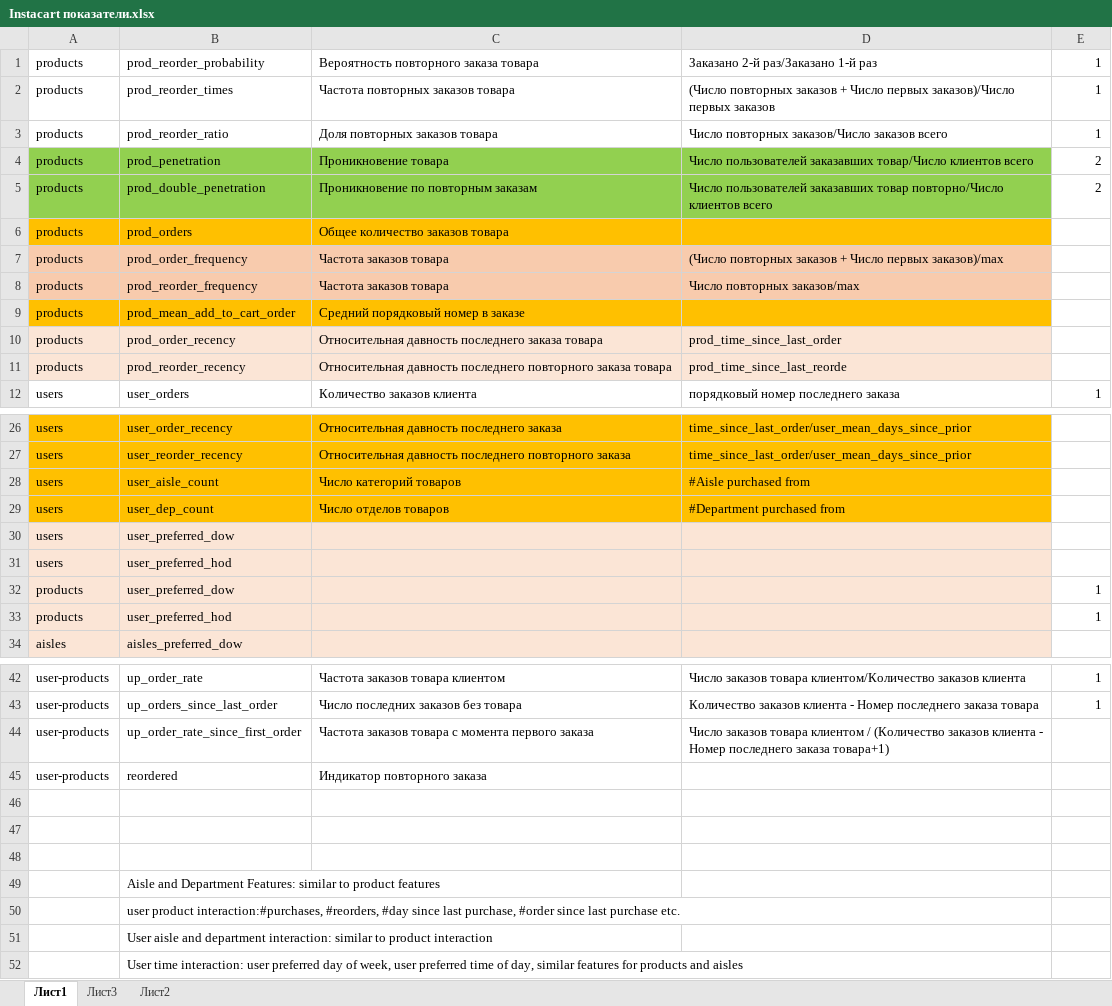
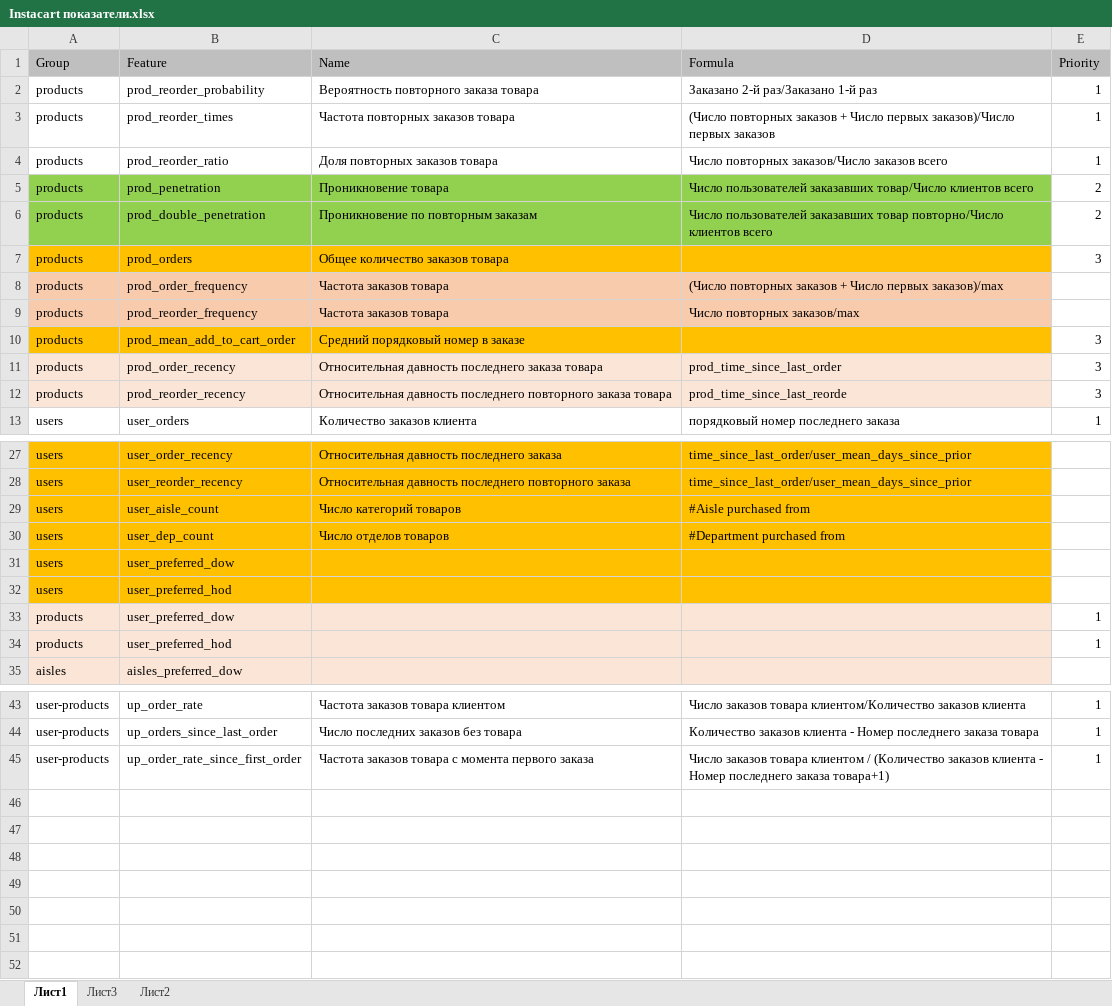
Before and after one commit to serzzh/kaggleInstacart, an Excel workbook: reading/Instacart показатели.xlsx, sheet Лист1, drawn as a sheet; only a part is shown, gaps mark what is left out; values as stored, in another font and other column widths than the file's, no borders; removed rows and columns are numbered as before the commit, all else as after; the diff names each change by its address in the sheet, - before the commit and + after, or states it on an @@ line.

Commit message:
xls

```diff
--- a/reading/Instacart показатели.xlsx (sheet Лист1)
+++ b/reading/Instacart показатели.xlsx (sheet Лист1)
+row 1: Group | Feature | Name | Formula | Priority
-E7: (empty)
+E7: 3
-E10:E12: (empty)
+E10:E12: 3
-A31:D32 fill: #FBE5D6
+A31:D32 fill: #FFC000
-E45: (empty)
+E45: 1
-row 45: user-products | reordered | Индикатор повторного заказа
-row 46: (empty)
-row 47: (empty)
-row 48: (empty)
-row 49:  | Aisle and Department Features: similar to product features
-row 50:  | user product interaction:#purchases, #reorders, #day since last purchase, #order since last purchase etc.
-row 51:  | User aisle and department interaction: similar to product interaction
-row 52:  | User time interaction: user preferred day of week, user preferred time of day, similar features for products and aisles
```
